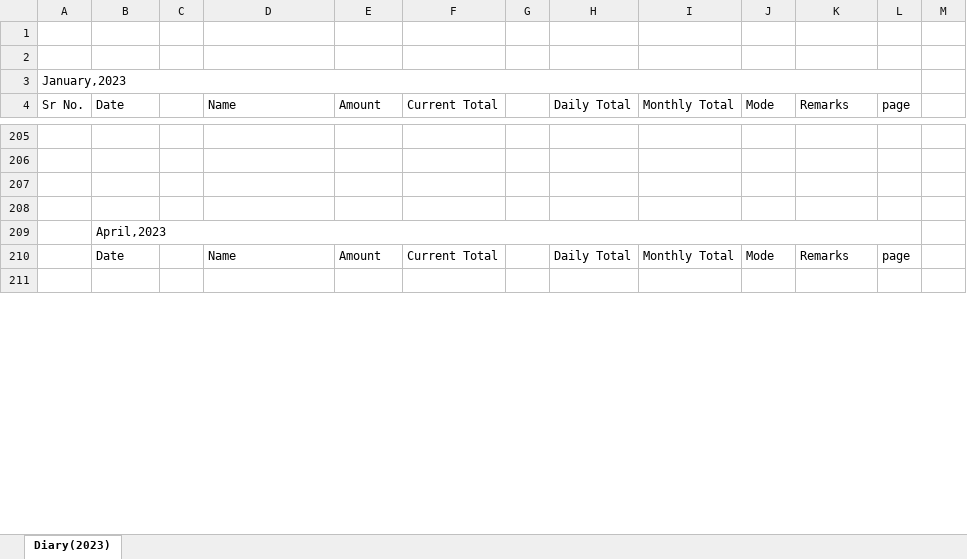
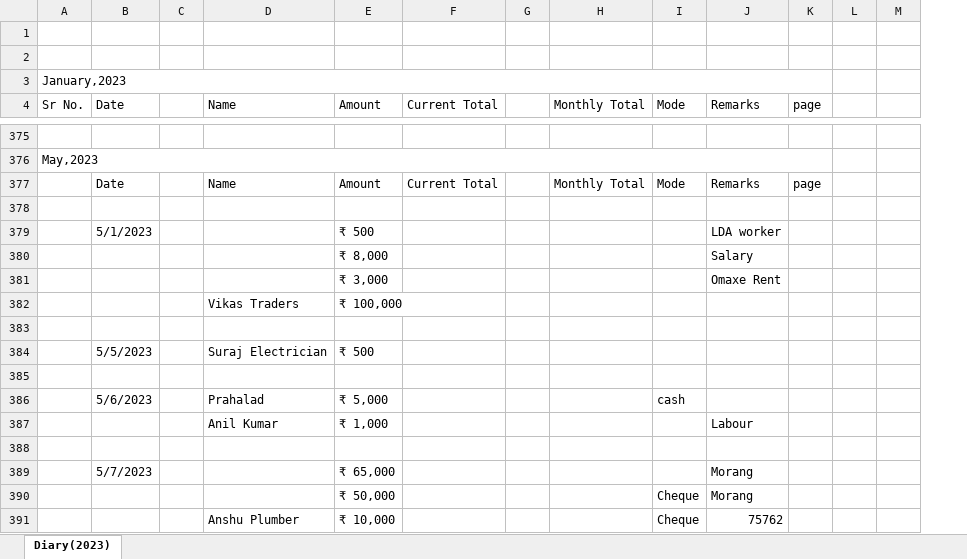
Before and after one commit to vrohan319/RadhaConstructions, an Excel workbook: diary.xlsx, sheet Diary(2023), drawn as a sheet; only a part is shown, gaps mark what is left out; values as stored, in another font and other column widths than the file's, no cell formats; removed rows and columns are numbered as before the commit, all else as after; the diff covers the shown part only; the diff names each change by its address in the sheet, - before the commit and + after, or states it on an @@ line.

```diff
--- a/diary.xlsx (sheet Diary(2023))
+++ b/diary.xlsx (sheet Diary(2023))
-column H (Daily Total), row 210: Daily Total
+column M, empty
@@ column A (Sr No.) renumbered between rows 311 and 453 @@
+A376:K376 merged
-row 207: (empty)
-row 208: (empty)
-row 209:  | April,2023
+row 379:  | 5/1/2023 |  |  | ₹ 500 |  |  |  |  | LDA worker
+row 380:  |  |  |  | ₹ 8,000 |  |  |  |  | Salary
+row 381:  |  |  |  | ₹ 3,000 |  |  |  |  | Omaxe Rent
+row 382:  |  |  | Vikas Traders | ₹ 100,000
+row 383: (empty)
+row 384:  | 5/5/2023 |  | Suraj Electrician | ₹ 500
+row 385: (empty)
+row 386:  | 5/6/2023 |  | Prahalad | ₹ 5,000 |  |  |  | cash
+row 387:  |  |  | Anil Kumar | ₹ 1,000 |  |  |  |  | Labour
+row 388: (empty)
+row 389:  | 5/7/2023 |  |  | ₹ 65,000 |  |  |  |  | Morang
+row 390:  |  |  |  | ₹ 50,000 |  |  |  | Cheque | Morang
+row 391:  |  |  | Anshu Plumber | ₹ 10,000 |  |  |  | Cheque | 75762
```
Also changed, not shown: 215 added rows, 20 removed rows, 5 moved rows, 3 edited cells and merged cells elsewhere in this sheet, cell formats, magicbricks response1.xlsx.
